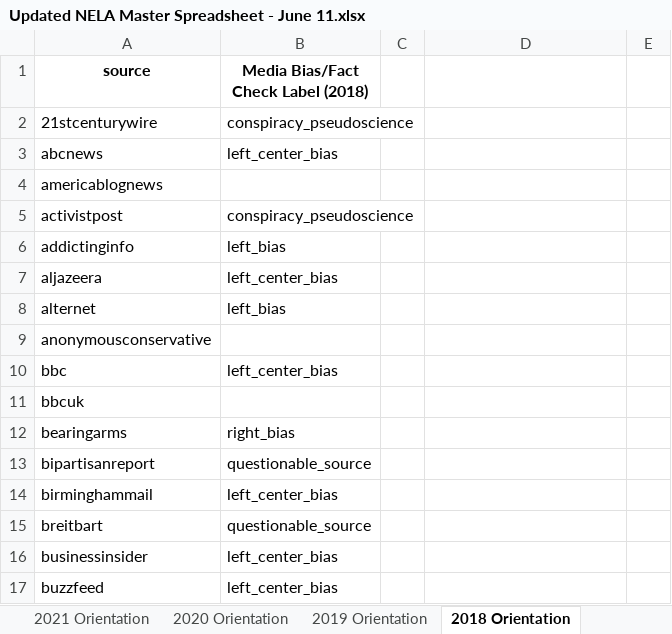
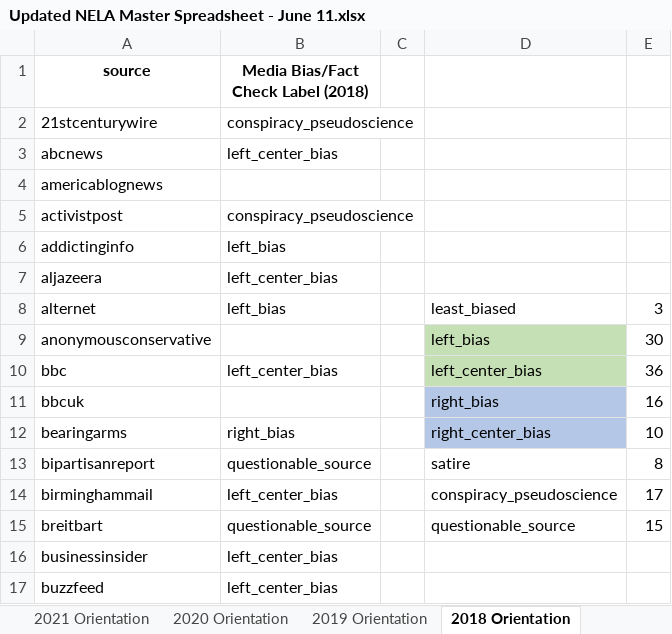
Before and after one commit to akil-h/CCAMO, an Excel workbook: Updated NELA Master Spreadsheet - June 11.xlsx, sheet 2018 Orientation, drawn as a sheet; only a part is shown; values as stored, in another font and other column widths than the file's, no borders; the diff names each change by its address in the sheet, - before the commit and + after, or states it on an @@ line.

```diff
--- a/Updated NELA Master Spreadsheet - June 11.xlsx (sheet 2018 Orientation)
+++ b/Updated NELA Master Spreadsheet - June 11.xlsx (sheet 2018 Orientation)
-D8: (empty)
+D8: least_biased
-E8: (empty)
+E8: 3
-D9: (empty)
+D9: left_bias
-D9:D10 fill: none
+D9:D10 fill: #C5E0B4
-E9: (empty)
+E9: 30
-D10: (empty)
+D10: left_center_bias
-E10: (empty)
+E10: 36
-D11: (empty)
+D11: right_bias
-D11:D12 fill: none
+D11:D12 fill: #B4C7E7
-E11: (empty)
+E11: 16
-D12: (empty)
+D12: right_center_bias
-E12: (empty)
+E12: 10
-D13: (empty)
+D13: satire
-E13: (empty)
+E13: 8
-D14: (empty)
+D14: conspiracy_pseudoscience
-E14: (empty)
+E14: 17
-D15: (empty)
+D15: questionable_source
-E15: (empty)
+E15: 15
```
Also changed, not shown: sheet Master Sheet, sheet 2022 Orientation, sheet 2021 Orientation, sheet 2019 Orientation, sheet 2020 Orientation, 4 other files.
